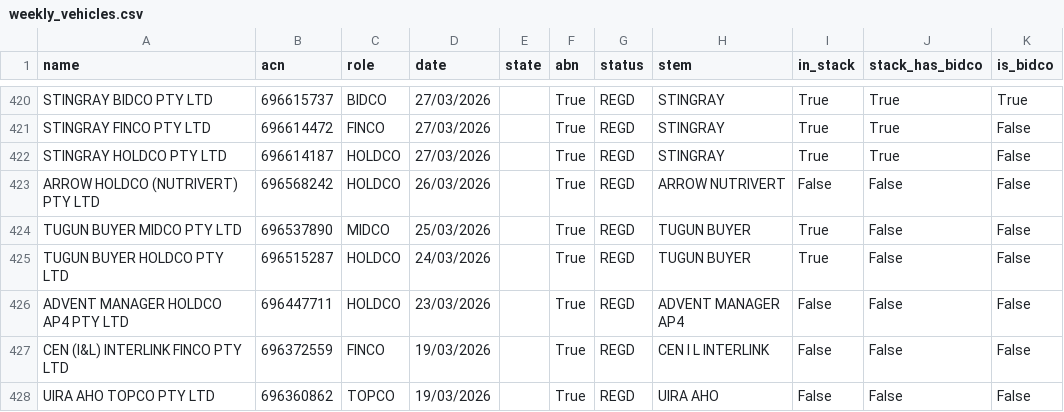
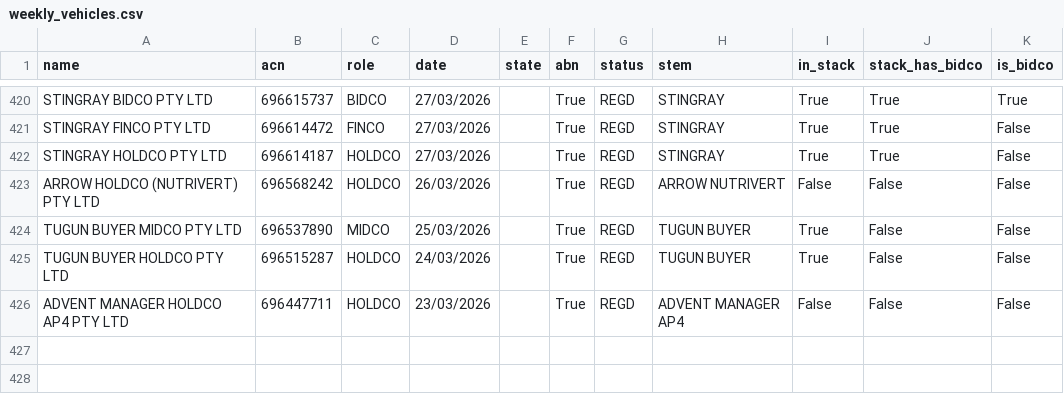
Before and after one commit to nikb333/bidco-watch, a CSV file: data/weekly_vehicles.csv, drawn as a sheet; only a part is shown, gaps mark what is left out; the diff names each change by its address in the sheet, - before the commit and + after, or states it on an @@ line.

```diff
--- a/data/weekly_vehicles.csv
+++ b/data/weekly_vehicles.csv
-row 427: CEN (I&L) INTERLINK FINCO PTY LTD | 696372559 | FINCO | 19/03/2026 |  | True | REGD | CEN I L INTERLINK | False | False | False
-row 428: UIRA AHO TOPCO PTY LTD | 696360862 | TOPCO | 19/03/2026 |  | True | REGD | UIRA AHO | False | False | False
```
Also changed, not shown: 3 other files.
